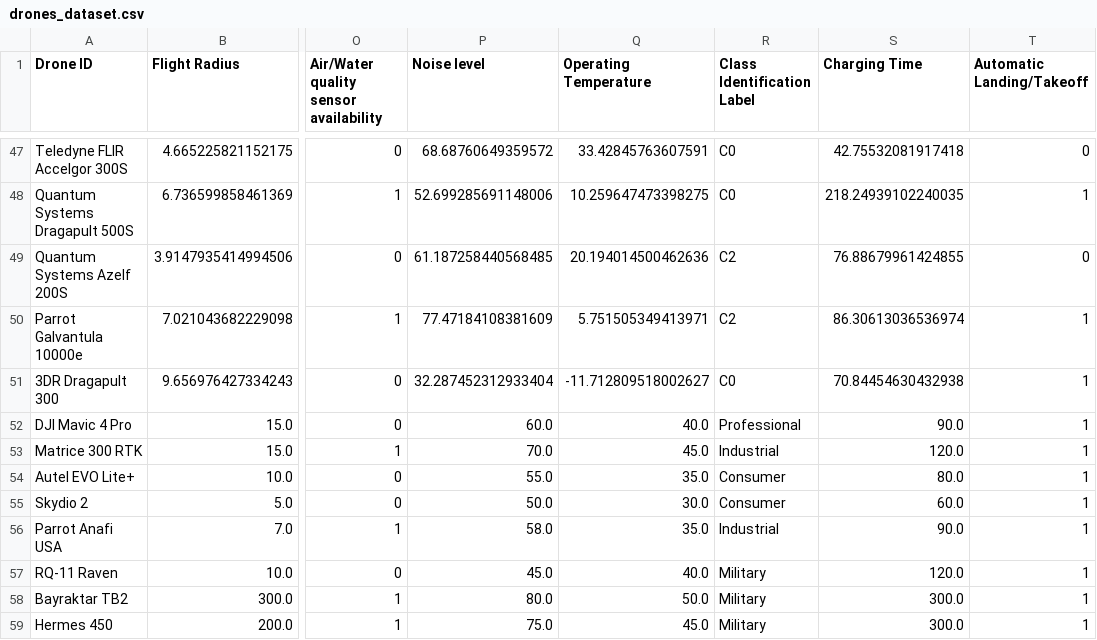
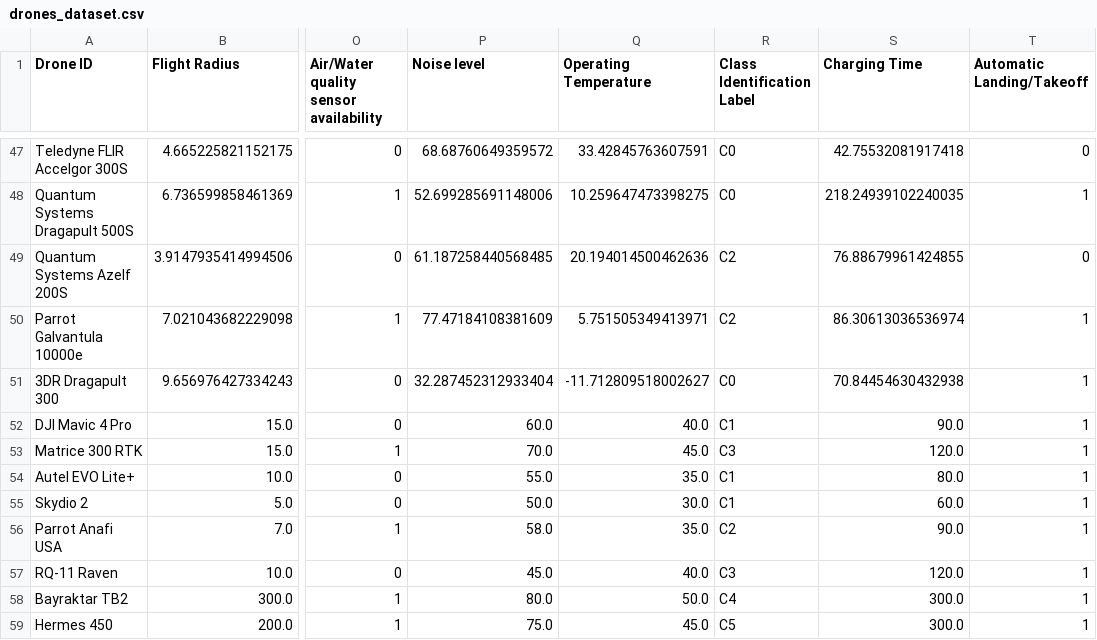
Before and after one commit to UnaiLalana/Decision-Support-System, a CSV file: drones_dataset.csv, drawn as a sheet; only a part is shown, gaps mark what is left out; the diff names each change by its address in the sheet, - before the commit and + after, or states it on an @@ line.

Commit message:
Fix to dataset creation (drones classes)

```diff
--- a/drones_dataset.csv
+++ b/drones_dataset.csv
-R52 (Class Identification Label): Professional
+R52 (Class Identification Label): C1
-R53 (Class Identification Label): Industrial
+R53 (Class Identification Label): C3
-R54:R55 (Class Identification Label): Consumer
+R54:R55 (Class Identification Label): C1
-R56 (Class Identification Label): Industrial
+R56 (Class Identification Label): C2
-R57 (Class Identification Label): Military
+R57 (Class Identification Label): C3
-R58 (Class Identification Label): Military
+R58 (Class Identification Label): C4
-R59 (Class Identification Label): Military
+R59 (Class Identification Label): C5
```
